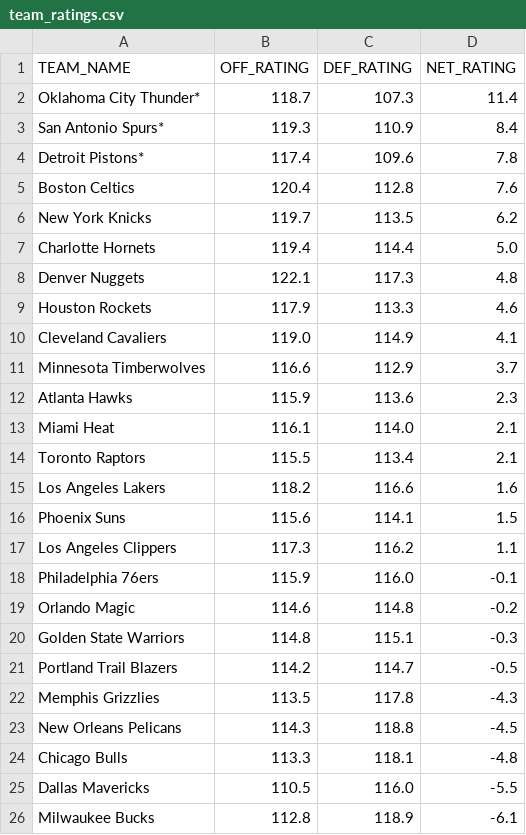
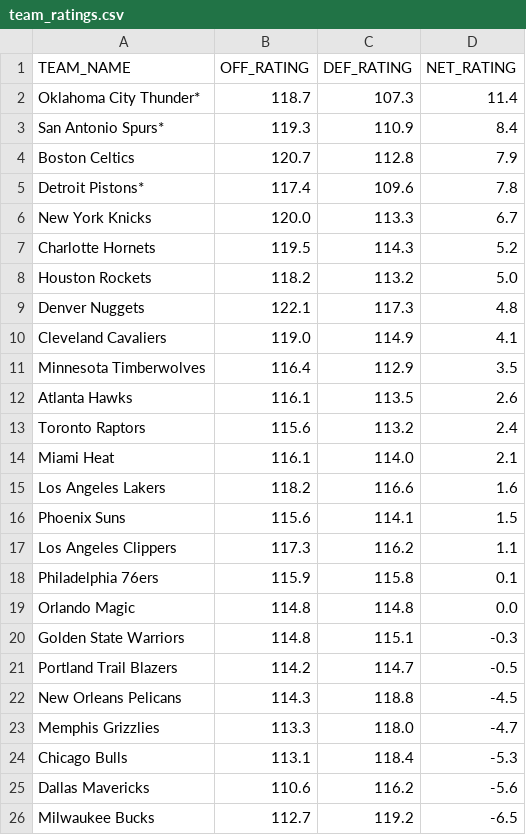
Before and after one commit to fuku8/nba-ratings, a CSV file: data/team_ratings.csv, drawn as a sheet; only a part is shown; the diff covers the shown part only.

```diff
--- a/data/team_ratings.csv
+++ b/data/team_ratings.csv
@@ -3,13 +3,13 @@ Oklahoma City Thunder*,118.7,107.3,11.4
 San Antonio Spurs*,119.3,110.9,8.4
+Boston Celtics,120.7,112.8,7.9
 Detroit Pistons*,117.4,109.6,7.8
-Boston Celtics,120.4,112.8,7.6
-New York Knicks,119.7,113.5,6.2
-Charlotte Hornets,119.4,114.4,5.0
+New York Knicks,120.0,113.3,6.7
+Charlotte Hornets,119.5,114.3,5.2
+Houston Rockets,118.2,113.2,5.0
 Denver Nuggets,122.1,117.3,4.8
-Houston Rockets,117.9,113.3,4.6
 Cleveland Cavaliers,119.0,114.9,4.1
-Minnesota Timberwolves,116.6,112.9,3.7
-Atlanta Hawks,115.9,113.6,2.3
+Minnesota Timberwolves,116.4,112.9,3.5
+Atlanta Hawks,116.1,113.5,2.6
+Toronto Raptors,115.6,113.2,2.4
 Miami Heat,116.1,114.0,2.1
-Toronto Raptors,115.5,113.4,2.1
 Los Angeles Lakers,118.2,116.6,1.6
@@ -17,10 +17,10 @@ Phoenix Suns,115.6,114.1,1.5
 Los Angeles Clippers,117.3,116.2,1.1
-Philadelphia 76ers,115.9,116.0,-0.1
-Orlando Magic,114.6,114.8,-0.2
+Philadelphia 76ers,115.9,115.8,0.1
+Orlando Magic,114.8,114.8,0.0
 Golden State Warriors,114.8,115.1,-0.3
 Portland Trail Blazers,114.2,114.7,-0.5
-Memphis Grizzlies,113.5,117.8,-4.3
 New Orleans Pelicans,114.3,118.8,-4.5
-Chicago Bulls,113.3,118.1,-4.8
-Dallas Mavericks,110.5,116.0,-5.5
-Milwaukee Bucks,112.8,118.9,-6.1
+Memphis Grizzlies,113.3,118.0,-4.7
+Chicago Bulls,113.1,118.4,-5.3
+Dallas Mavericks,110.6,116.2,-5.6
+Milwaukee Bucks,112.7,119.2,-6.5
```
Also changed, not shown: 1 added row, 1 removed row and 8 edited cells elsewhere in this file, data/player_ratings.csv, 1 other file.
